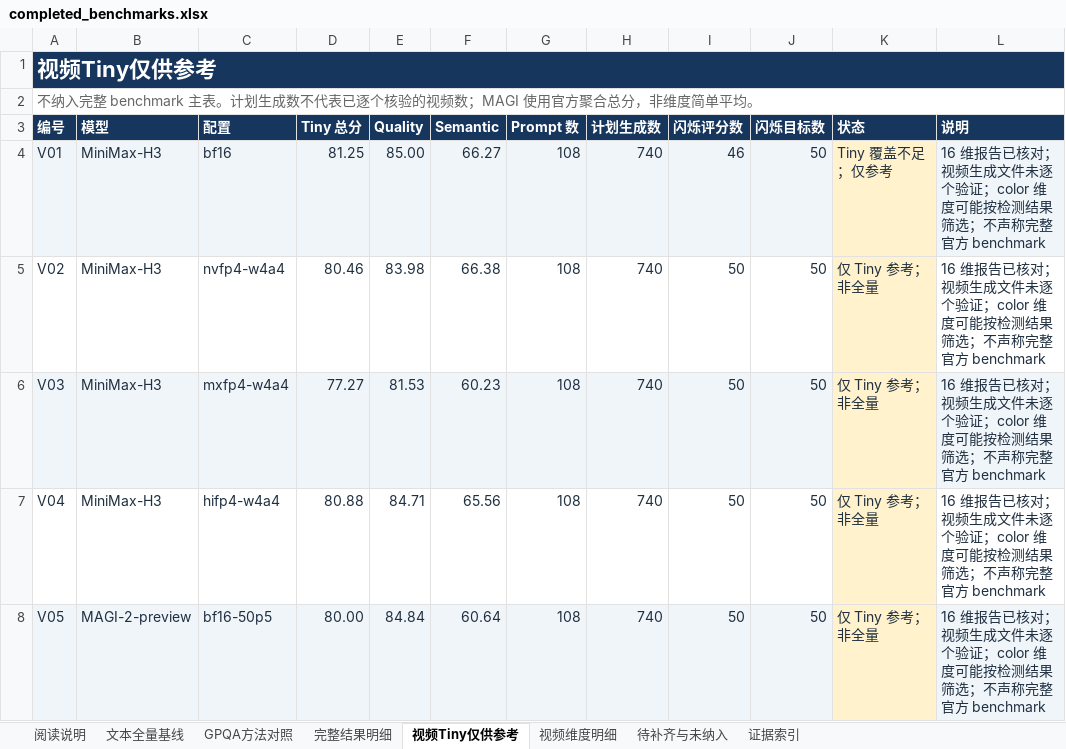
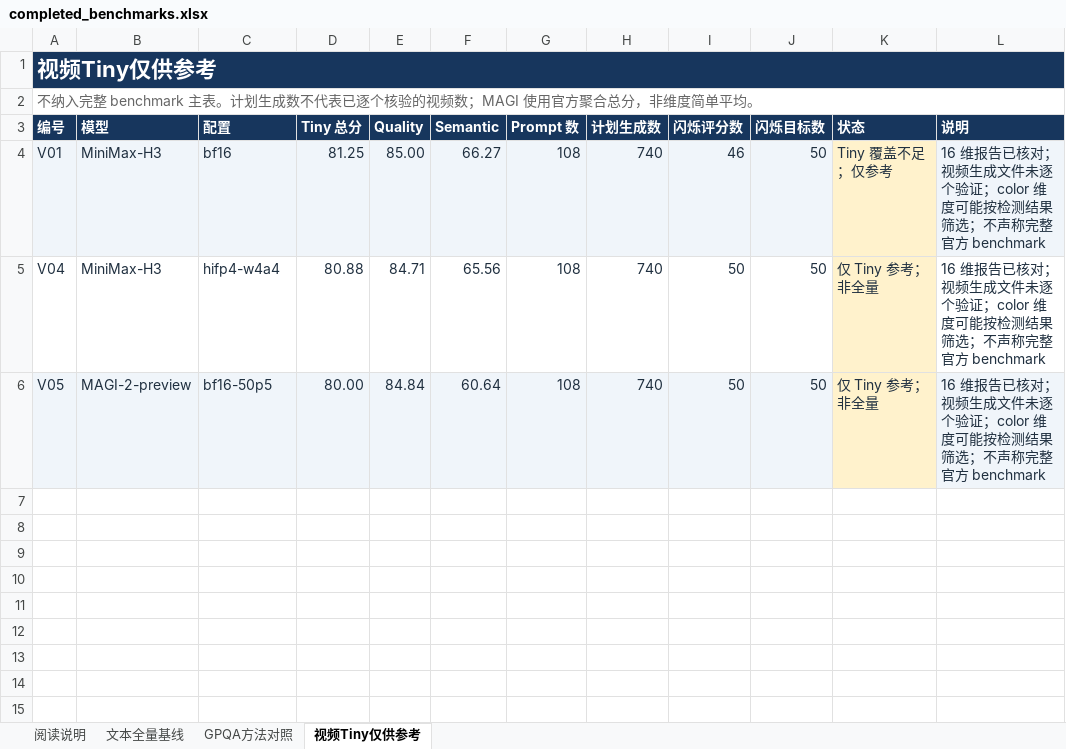
Before and after one commit to Calamansi39/ARCQuant, an Excel workbook: docs/completed_benchmarks.xlsx, sheet 视频Tiny仅供参考, drawn as a sheet; values as stored, in another font and other column widths than the file's, no borders; table styles not drawn; the diff names each change by its address in the sheet, - before the commit and + after, or states it on an @@ line.

```diff
--- a/docs/completed_benchmarks.xlsx (sheet 视频Tiny仅供参考)
+++ b/docs/completed_benchmarks.xlsx (sheet 视频Tiny仅供参考)
@@ sheet tab hidden: 完整结果明细 @@
@@ sheet tab hidden: 视频维度明细 @@
@@ sheet tab hidden: 待补齐与未纳入 @@
@@ sheet tab hidden: 证据索引 @@
-row 5: V02 | MiniMax-H3 | nvfp4-w4a4 | 80.46 | 83.98 | 66.38 | 108 | 740 | 50 | 50 | 仅 Tiny 参考；非全量 | 16 维报告已核对；视频生成文件未逐个验证；color 维度可能按检测结果筛选；不声称完整官方 benchmark
-row 6: V03 | MiniMax-H3 | mxfp4-w4a4 | 77.27 | 81.53 | 60.23 | 108 | 740 | 50 | 50 | 仅 Tiny 参考；非全量 | 16 维报告已核对；视频生成文件未逐个验证；color 维度可能按检测结果筛选；不声称完整官方 benchmark
```
Also changed, not shown: sheet 文本全量基线, sheet 阅读说明, 7 other files.
